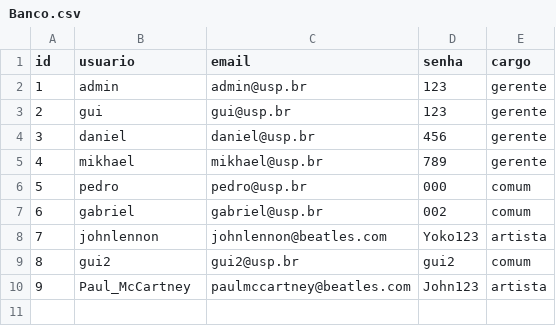
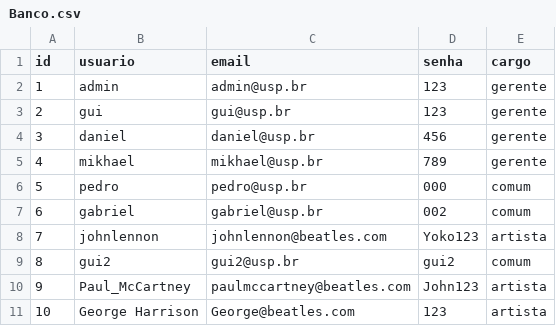
Before and after one commit to Guibpb/Trabalho-POO, a CSV file: Code/Java/POO-Back/Banco.csv, drawn as a sheet.

```diff
--- a/Code/Java/POO-Back/Banco.csv
+++ b/Code/Java/POO-Back/Banco.csv
@@ -10 +10,2 @@ id,usuario,email,senha,cargo
 9,Paul_McCartney,paulmccartney@beatles.com,John123,artista
+10,George Harrison,George@beatles.com,123,artista
```
Also changed, not shown: 5 other files.
